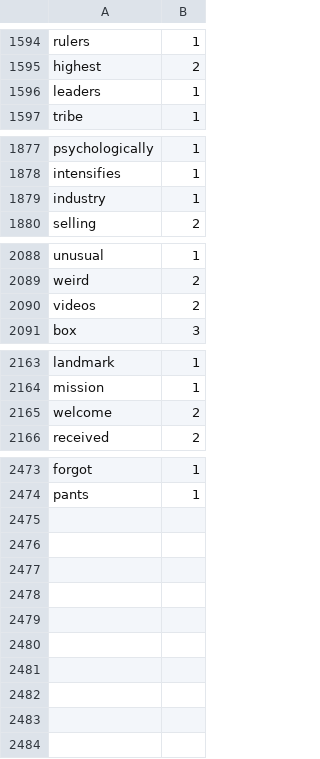
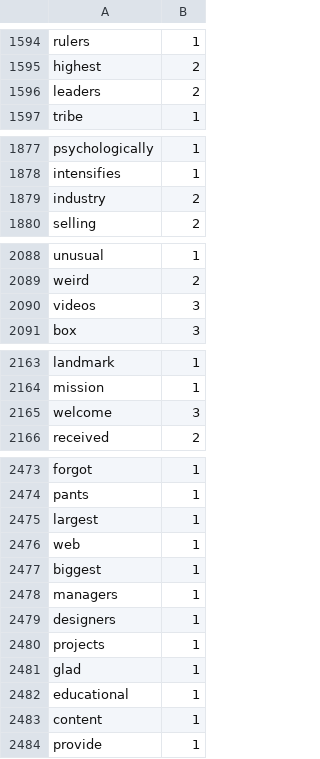
Before and after one commit to Elon-Mao/dictation, a CSV file: public/familiarWords.csv, drawn as a sheet; only a part is shown, gaps mark what is left out; the diff covers the shown part only.

```diff
--- a/public/familiarWords.csv
+++ b/public/familiarWords.csv
@@ -1595,3 +1595,3 @@ rulers,1,
 highest,2,
-leaders,1,
+leaders,2,
 tribe,1,
@@ -1878,3 +1878,3 @@ psychologically,1,
 intensifies,1,
-industry,1,
+industry,2,
 selling,2,
@@ -2089,3 +2089,3 @@ unusual,1,
 weird,2,
-videos,2,
+videos,3,
 box,3,
@@ -2164,3 +2164,3 @@ landmark,1,
 mission,1,
-welcome,2,
+welcome,3,
 received,2,
@@ -2474,0 +2475,10 @@ pants,1
+largest,1,
+web,1,
+biggest,1,
+managers,1,
+designers,1,
+projects,1,
+glad,1,
+educational,1,
+content,1,
+provide,1
```
Also changed, not shown: 1 edited cell elsewhere in this file, 1 other file.
